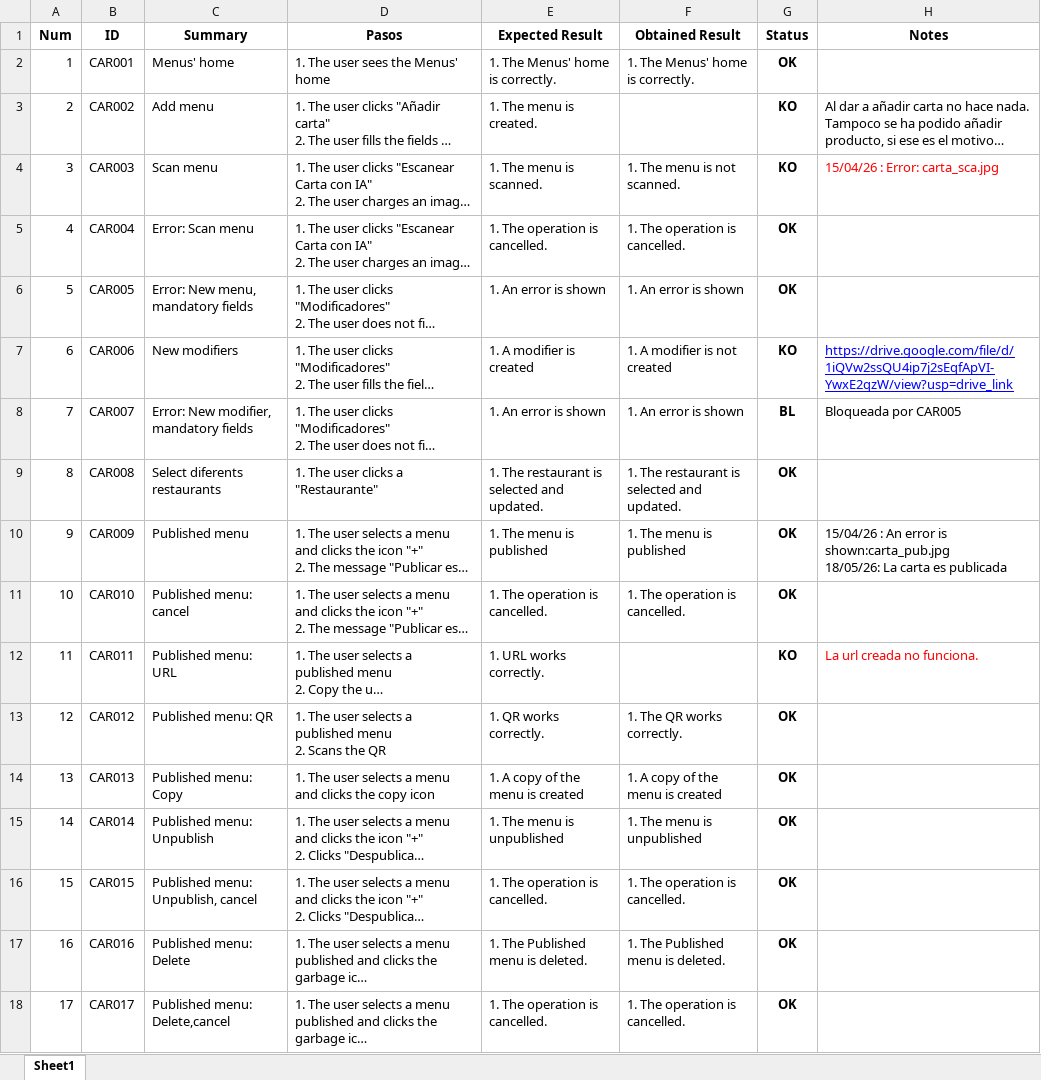
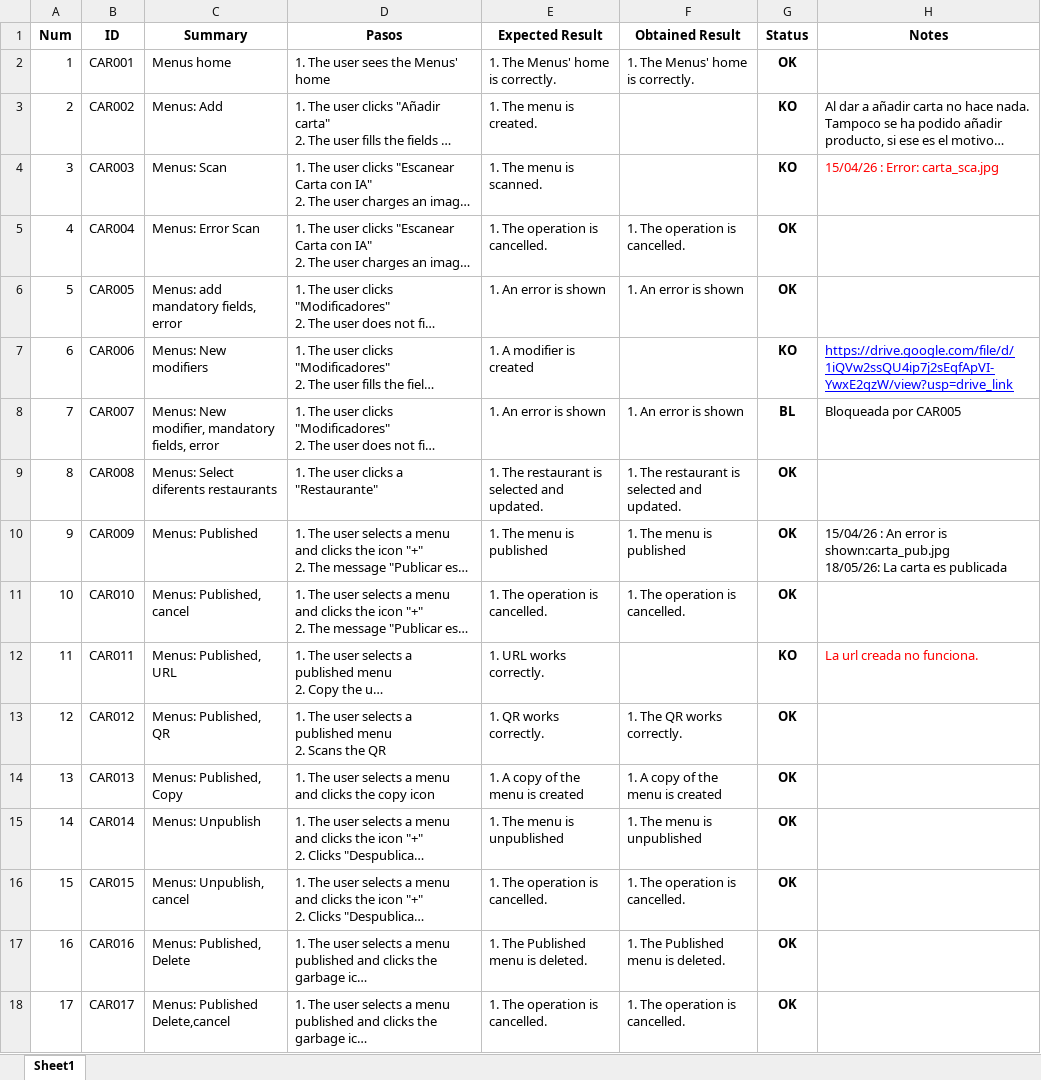
Before and after one commit to ngp223/Kovai, an Excel workbook: Web/TestCasesWeb/Cartas.xlsx, sheet Sheet1, drawn as a sheet; long unchanged cells end in …; values as stored, in another font and other column widths than the file's, no borders; conditional formats not drawn; the diff names each change by its address in the sheet, - before the commit and + after, or states it on an @@ line.

```diff
--- a/Web/TestCasesWeb/Cartas.xlsx (sheet Sheet1)
+++ b/Web/TestCasesWeb/Cartas.xlsx (sheet Sheet1)
-C2 (Summary): Menus' home
+C2 (Summary): Menus home
-C3 (Summary): Add menu
+C3 (Summary): Menus: Add
-C4 (Summary): Scan menu
+C4 (Summary): Menus: Scan
-F4 (Obtained Result): 1. The menu is not scanned.
+F4 (Obtained Result): (empty)
-C5 (Summary): Error: Scan menu
+C5 (Summary): Menus: Error Scan
-C6 (Summary): Error: New menu, mandatory fields
+C6 (Summary): Menus: add mandatory fields, error
-C7 (Summary): New modifiers
+C7 (Summary): Menus: New modifiers
-F7 (Obtained Result): 1. A modifier is not created
+F7 (Obtained Result): (empty)
-C8 (Summary): Error: New modifier, mandatory fields
+C8 (Summary): Menus: New modifier, mandatory fields, error
-C9 (Summary): Select diferents restaurants
+C9 (Summary): Menus: Select diferents restaurants
-C10 (Summary): Published menu
+C10 (Summary): Menus: Published
-C11 (Summary): Published menu: cancel
+C11 (Summary): Menus: Published, cancel
-C12 (Summary): Published menu: URL
+C12 (Summary): Menus: Published, URL
-C13 (Summary): Published menu: QR
+C13 (Summary): Menus: Published, QR
-C14 (Summary): Published menu: Copy
+C14 (Summary): Menus: Published, Copy
-C15 (Summary): Published menu: Unpublish
+C15 (Summary): Menus: Unpublish
-C16 (Summary): Published menu: Unpublish, cancel
+C16 (Summary): Menus: Unpublish, cancel
-C17 (Summary): Published menu: Delete
+C17 (Summary): Menus: Published, Delete
-C18 (Summary): Published menu: Delete,cancel
+C18 (Summary): Menus: Published Delete,cancel
```
Also changed, not shown: Web/TestCasesWeb/Productos.xlsx.
